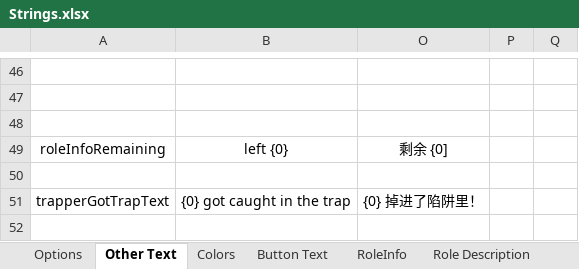
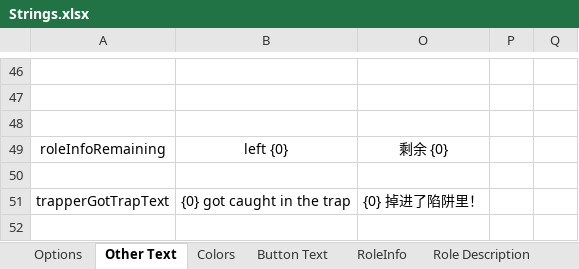
Before and after one commit to mxyx-club/TheOtherUs-Edited, an Excel workbook: Strings.xlsx, sheet Other Text, drawn as a sheet; only a part is shown, gaps mark what is left out; values as stored, in another font and other column widths than the file's, no borders; the diff names each change by its address in the sheet, - before the commit and + after, or states it on an @@ line.

```diff
--- a/Strings.xlsx (sheet Other Text)
+++ b/Strings.xlsx (sheet Other Text)
-O49: 剩余 {0]
+O49: 剩余 {0}
```
Also changed, not shown: 4 other files.
